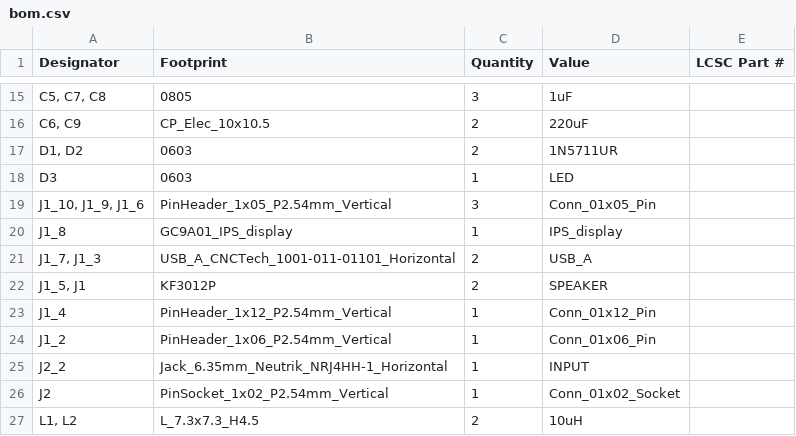
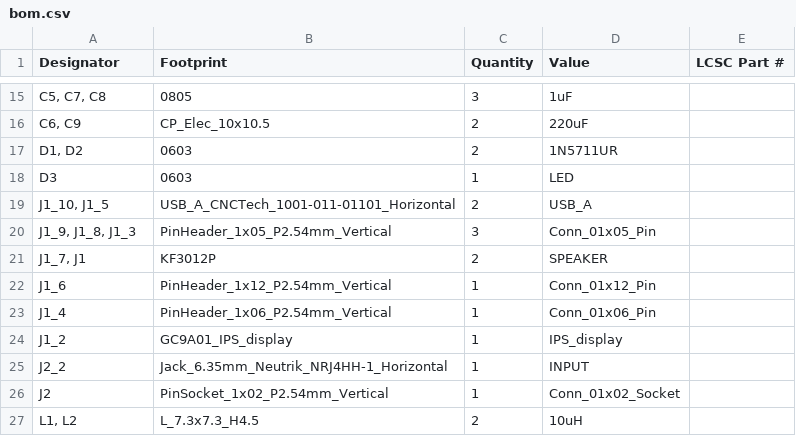
Before and after one commit to Tonikiller10000/JLC5, a CSV file: production/bom.csv, drawn as a sheet; only a part is shown, gaps mark what is left out; removed rows and columns are numbered as before the commit, all else as after; the diff names each change by its address in the sheet, - before the commit and + after, or states it on an @@ line.

```diff
--- a/production/bom.csv
+++ b/production/bom.csv
+row 19: J1_10, J1_5 | USB_A_CNCTech_1001-011-01101_Horizontal | 2 | USB_A
-A20 (Designator): J1_10, J1_9, J1_6
+A20 (Designator): J1_9, J1_8, J1_3
-row 20: J1_8 | GC9A01_IPS_display | 1 | IPS_display
-row 21: J1_7, J1_3 | USB_A_CNCTech_1001-011-01101_Horizontal | 2 | USB_A
-A21 (Designator): J1_5, J1
+A21 (Designator): J1_7, J1
+row 22: J1_6 | PinHeader_1x12_P2.54mm_Vertical | 1 | Conn_01x12_Pin
-B23 (Footprint): PinHeader_1x12_P2.54mm_Vertical
+B23 (Footprint): PinHeader_1x06_P2.54mm_Vertical
-D23 (Value): Conn_01x12_Pin
+D23 (Value): Conn_01x06_Pin
-B24 (Footprint): PinHeader_1x06_P2.54mm_Vertical
+B24 (Footprint): GC9A01_IPS_display
-D24 (Value): Conn_01x06_Pin
+D24 (Value): IPS_display
```
Also changed, not shown: production/designators.csv, production/positions.csv, 10 other files.
